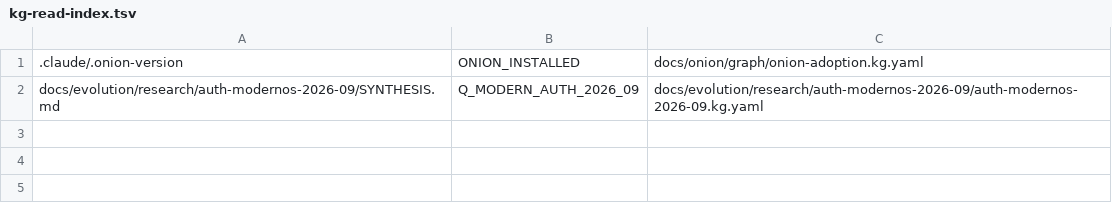
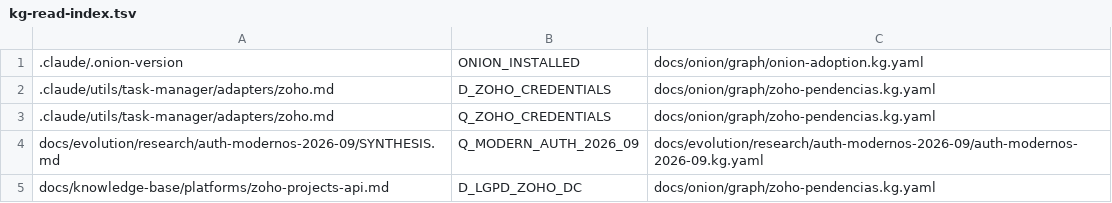
Before and after one commit to marciocar/gmill, a TSV file: docs/onion/kg-read-index.tsv, drawn as a sheet; the diff names each change by its address in the sheet, - before the commit and + after, or states it on an @@ line.

```diff
--- a/docs/onion/kg-read-index.tsv
+++ b/docs/onion/kg-read-index.tsv
+row 2: .claude/utils/task-manager/adapters/zoho.md | D_ZOHO_CREDENTIALS | docs/onion/graph/zoho-pendencias.kg.yaml
+row 3: .claude/utils/task-manager/adapters/zoho.md | Q_ZOHO_CREDENTIALS | docs/onion/graph/zoho-pendencias.kg.yaml
+row 5: docs/knowledge-base/platforms/zoho-projects-api.md | D_LGPD_ZOHO_DC | docs/onion/graph/zoho-pendencias.kg.yaml
```
Also changed, not shown: 1 other file.
